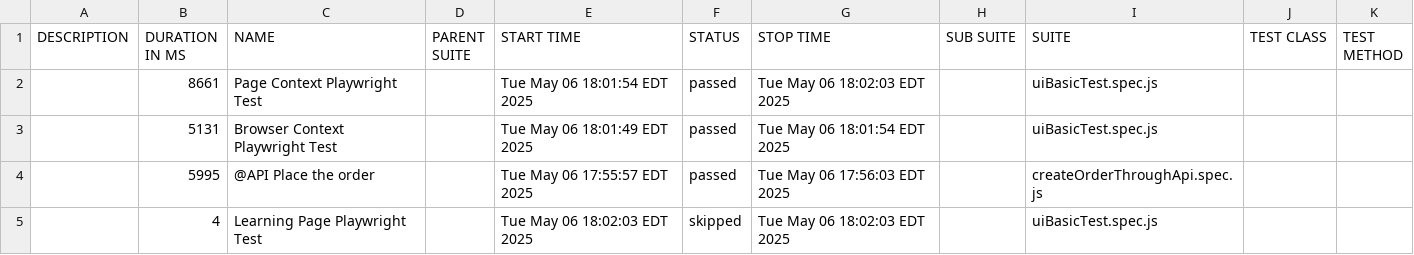
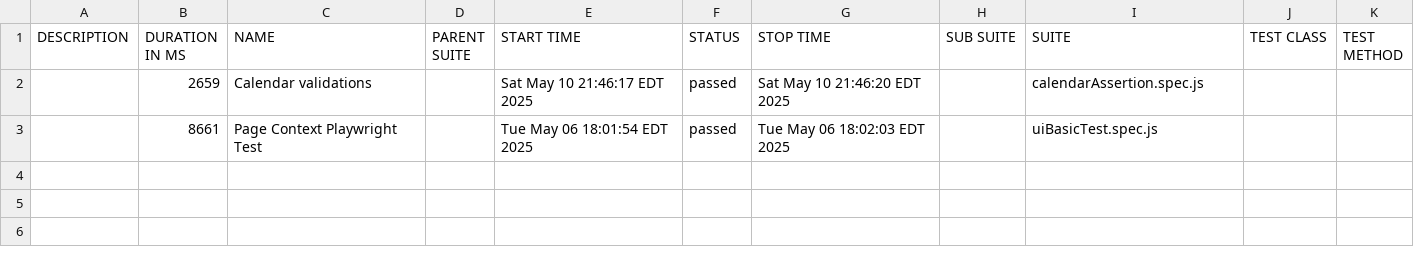
Before and after one commit to antonyQEAPortfolio/qa-portfolio, a CSV file: playwright-framework/allure-report/data/suites.csv, drawn as a sheet; removed rows and columns are numbered as before the commit, all else as after; the diff names each change by its address in the sheet, - before the commit and + after, or states it on an @@ line.

```diff
--- a/playwright-framework/allure-report/data/suites.csv
+++ b/playwright-framework/allure-report/data/suites.csv
+row 2:  | 2659 | Calendar validations |  | Sat May 10 21:46:17 EDT 2025 | passed | Sat May 10 21:46:20 EDT 2025 |  | calendarAssertion.spec.js
-row 3:  | 5131 | Browser Context Playwright Test |  | Tue May 06 18:01:49 EDT 2025 | passed | Tue May 06 18:01:54 EDT 2025 |  | uiBasicTest.spec.js
-row 4:  | 5995 | @API Place the order |  | Tue May 06 17:55:57 EDT 2025 | passed | Tue May 06 17:56:03 EDT 2025 |  | createOrderThroughApi.spec.js
-row 5:  | 4 | Learning Page Playwright Test |  | Tue May 06 18:02:03 EDT 2025 | skipped | Tue May 06 18:02:03 EDT 2025 |  | uiBasicTest.spec.js
```
Also changed, not shown: 21 other files.
